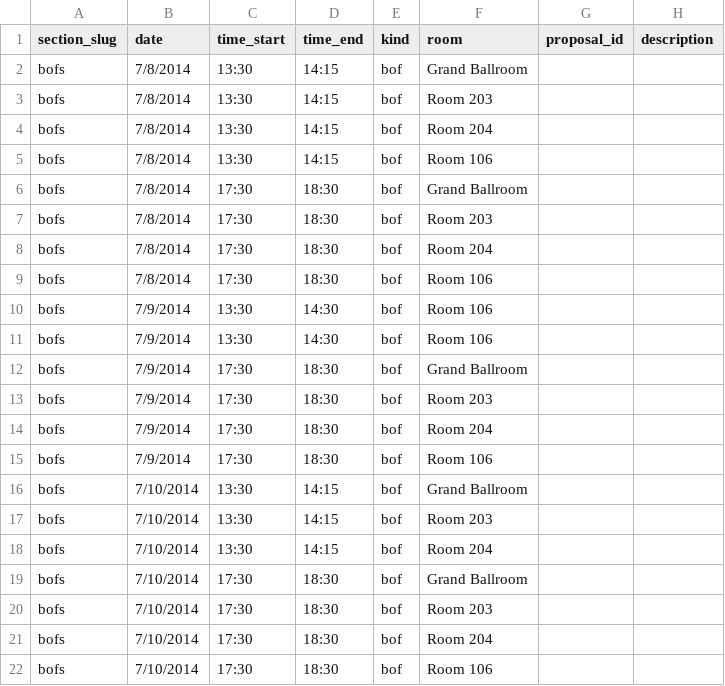
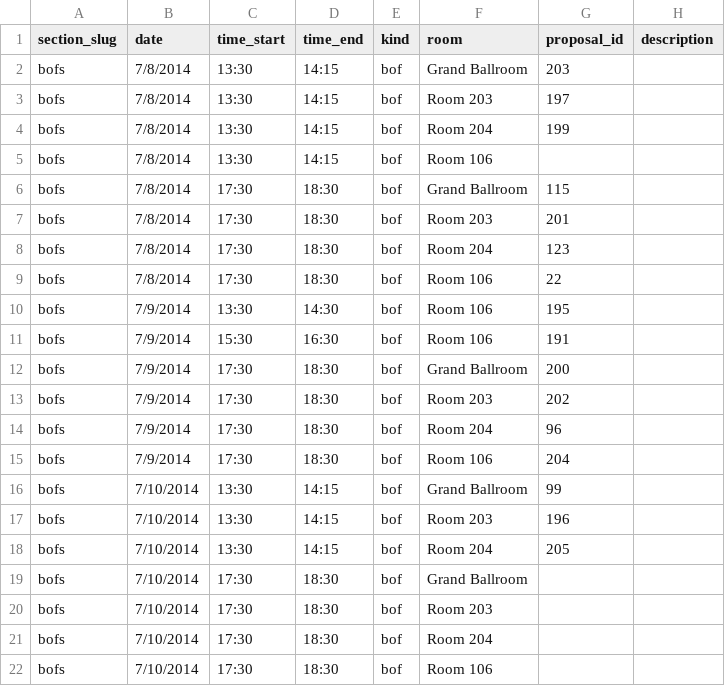
Before and after one commit to scipy-conference/SciPy-2014, a CSV file: data/bofs.csv, drawn as a sheet.

Commit message:
bof proposals update

```diff
--- a/data/bofs.csv
+++ b/data/bofs.csv
@@ -1,19 +1,19 @@
 section_slug,date,time_start,time_end,kind,room,proposal_id,description
-bofs,7/8/2014,13:30,14:15,bof,Grand Ballroom,,
-bofs,7/8/2014,13:30,14:15,bof,Room 203,,
-bofs,7/8/2014,13:30,14:15,bof,Room 204,,
+bofs,7/8/2014,13:30,14:15,bof,Grand Ballroom,203,
+bofs,7/8/2014,13:30,14:15,bof,Room 203,197,
+bofs,7/8/2014,13:30,14:15,bof,Room 204,199,
 bofs,7/8/2014,13:30,14:15,bof,Room 106,,
-bofs,7/8/2014,17:30,18:30,bof,Grand Ballroom,,
-bofs,7/8/2014,17:30,18:30,bof,Room 203,,
-bofs,7/8/2014,17:30,18:30,bof,Room 204,,
-bofs,7/8/2014,17:30,18:30,bof,Room 106,,
-bofs,7/9/2014,13:30,14:30,bof,Room 106,,
-bofs,7/9/2014,13:30,14:30,bof,Room 106,,
-bofs,7/9/2014,17:30,18:30,bof,Grand Ballroom,,
-bofs,7/9/2014,17:30,18:30,bof,Room 203,,
-bofs,7/9/2014,17:30,18:30,bof,Room 204,,
-bofs,7/9/2014,17:30,18:30,bof,Room 106,,
-bofs,7/10/2014,13:30,14:15,bof,Grand Ballroom,,
-bofs,7/10/2014,13:30,14:15,bof,Room 203,,
-bofs,7/10/2014,13:30,14:15,bof,Room 204,,
+bofs,7/8/2014,17:30,18:30,bof,Grand Ballroom,115,
+bofs,7/8/2014,17:30,18:30,bof,Room 203,201,
+bofs,7/8/2014,17:30,18:30,bof,Room 204,123,
+bofs,7/8/2014,17:30,18:30,bof,Room 106,22,
+bofs,7/9/2014,13:30,14:30,bof,Room 106,195,
+bofs,7/9/2014,15:30,16:30,bof,Room 106,191,
+bofs,7/9/2014,17:30,18:30,bof,Grand Ballroom,200,
+bofs,7/9/2014,17:30,18:30,bof,Room 203,202,
+bofs,7/9/2014,17:30,18:30,bof,Room 204,96,
+bofs,7/9/2014,17:30,18:30,bof,Room 106,204,
+bofs,7/10/2014,13:30,14:15,bof,Grand Ballroom,99,
+bofs,7/10/2014,13:30,14:15,bof,Room 203,196,
+bofs,7/10/2014,13:30,14:15,bof,Room 204,205,
 bofs,7/10/2014,17:30,18:30,bof,Grand Ballroom,,
```
